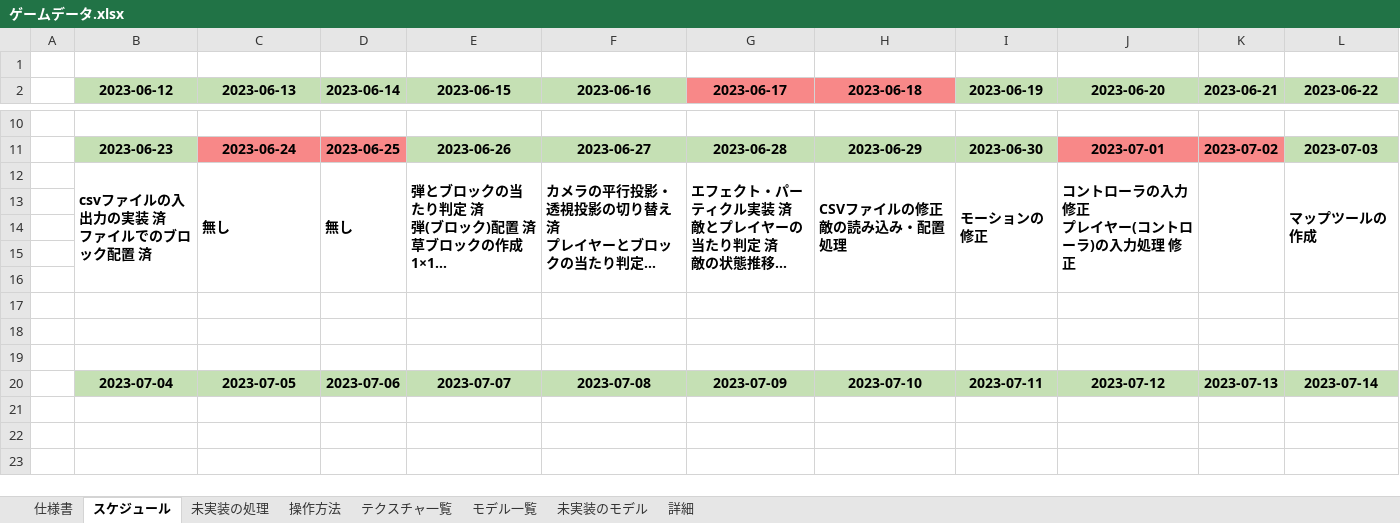
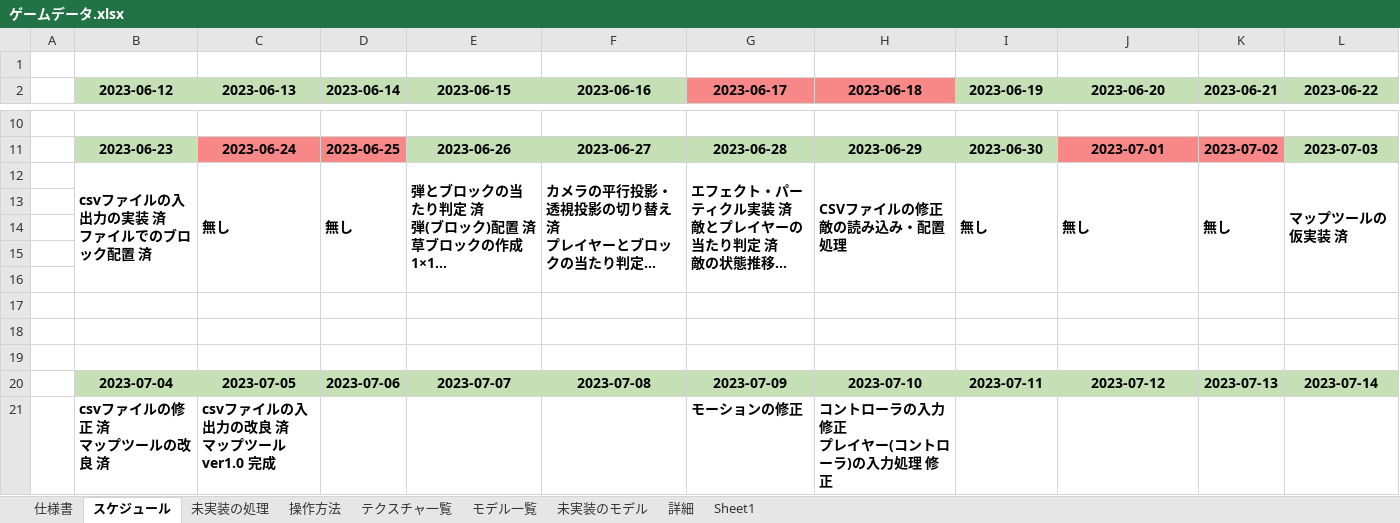
Before and after one commit to keisuke0211/pixel, an Excel workbook: data/ゲームデータ.xlsx, sheet スケジュール, drawn as a sheet; only a part is shown, gaps mark what is left out; long unchanged cells end in …; values as stored, in another font and other column widths than the file's, no borders; ↵ is a line break in a cell; the diff names each change by its address in the sheet, - before the commit and + after, or states it on an @@ line.

```diff
--- a/data/ゲームデータ.xlsx (sheet スケジュール)
+++ b/data/ゲームデータ.xlsx (sheet スケジュール)
+sheet tab: Sheet1
-I12 (2023-06-19): モーションの修正
+I12 (2023-06-19): 無し
-J12 (2023-06-20): コントローラの入力修正 ↵ プレイヤー(コントローラ)の入力処理 修正
+J12 (2023-06-20): 無し
-K12 (2023-06-21): (empty)
+K12 (2023-06-21): 無し
-L12 (2023-06-22): マップツールの作成
+L12 (2023-06-22): マップツールの仮実装 済
+row 21:  | csvファイルの修正 済 ↵ マップツールの改良 済 | csvファイルの入出力の改良 済 ↵ マップツールver1.0 完成 |  |  |  | モーションの修正 | コントローラの入力修正 ↵ プレイヤー(コントローラ)の入力処理 修正
```
Also changed, not shown: 22 other files.
